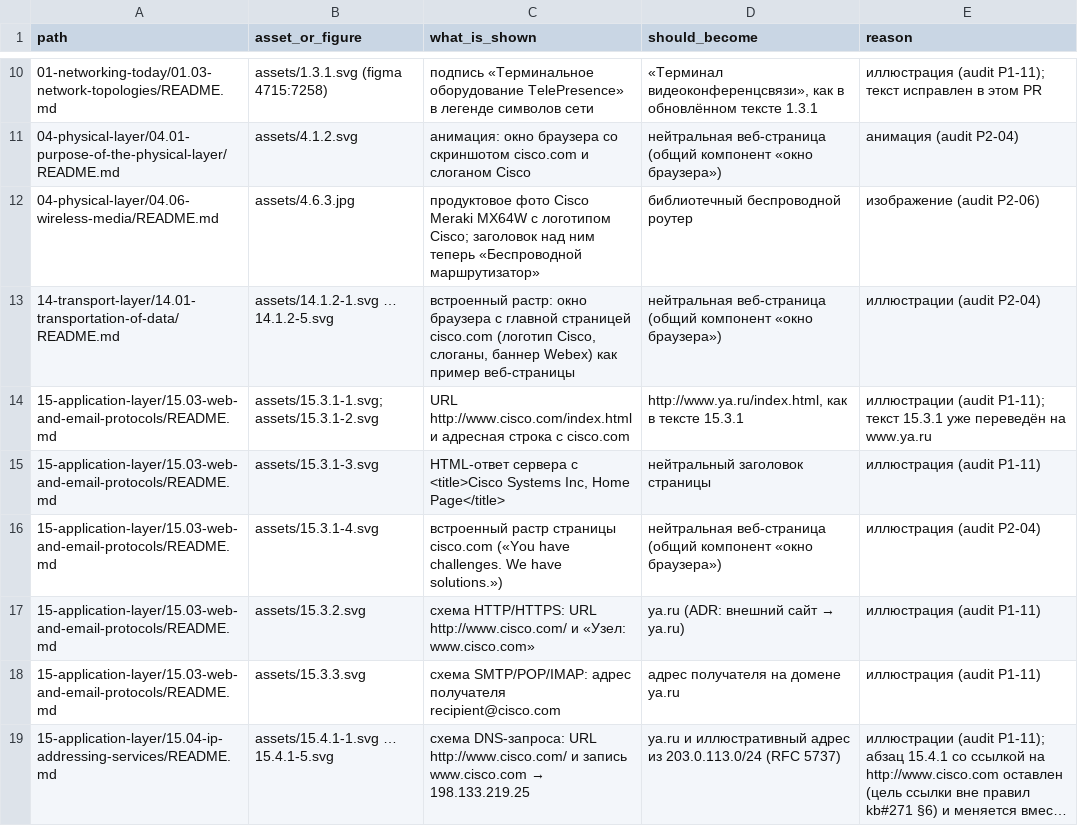
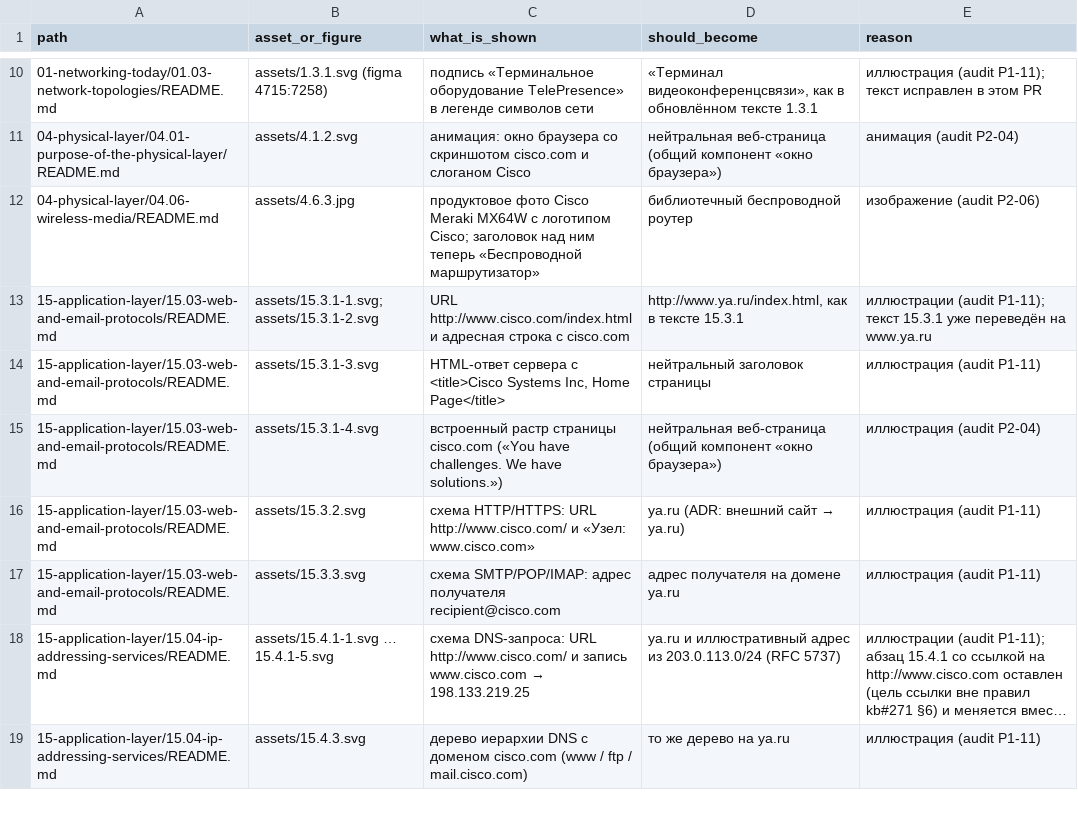
Before and after one commit to nsalab-tmn/learn-ccna1, a CSV file: audit/figma-followups.csv, drawn as a sheet; only a part is shown, gaps mark what is left out; the shorter side is filled out with more unchanged rows; long unchanged cells end in ….

```diff
--- a/audit/figma-followups.csv
+++ b/audit/figma-followups.csv
@@ -12,3 +12,2 @@ path,asset_or_figure,what_is_shown,should_become,reason
 04-physical-layer/04.06-wireless-media/README.md,assets/4.6.3.jpg,продуктовое фото Cisco Meraki MX64W с логотипом Cisco; заголовок над ним теперь «Беспроводной маршрутизатор»,библиотечный беспроводной роутер,изображение (audit P2-06)
-14-transport-layer/14.01-transportation-of-data/README.md,assets/14.1.2-1.svg … 14.1.2-5.svg,"встроенный растр: окно браузера с главной страницей cisco.com (логотип Cisco, слоганы, баннер Webex) как пример веб-страницы",нейтральная веб-страница (общий компонент «окно браузера»),иллюстрации (audit P2-04)
 15-application-layer/15.03-web-and-email-protocols/README.md,assets/15.3.1-1.svg; assets/15.3.1-2.svg,URL http://www.cisco.com/index.html и адресная строка с cisco.com,"http://www.ya.ru/index.html, как в тексте 15.3.1",иллюстрации (audit P1-11); текст 15.3.1 уже переведён на www.ya.ru
```
Also changed, not shown: 23 other files.
